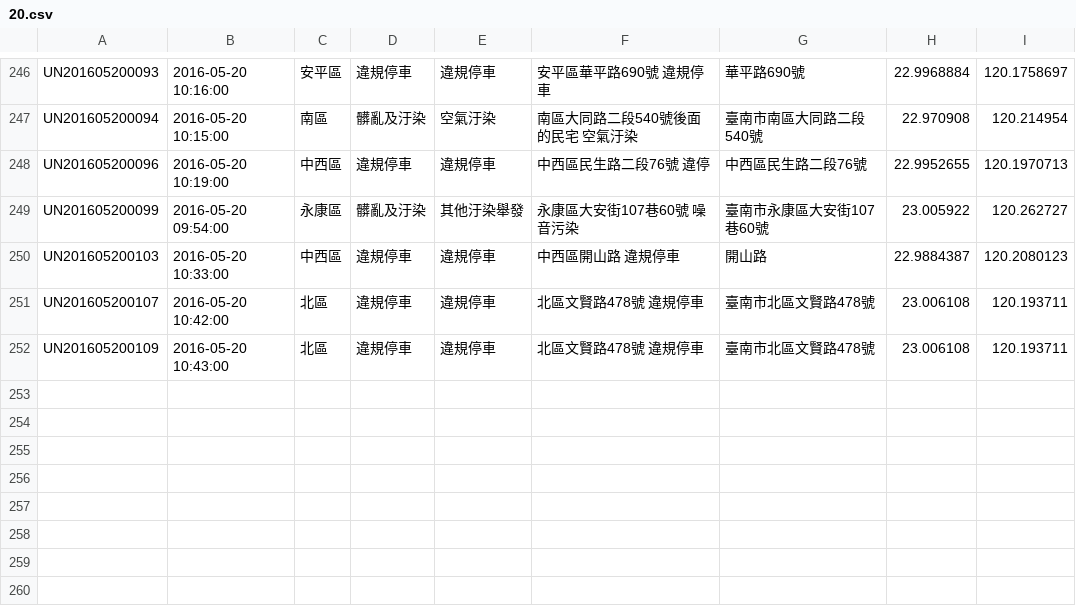
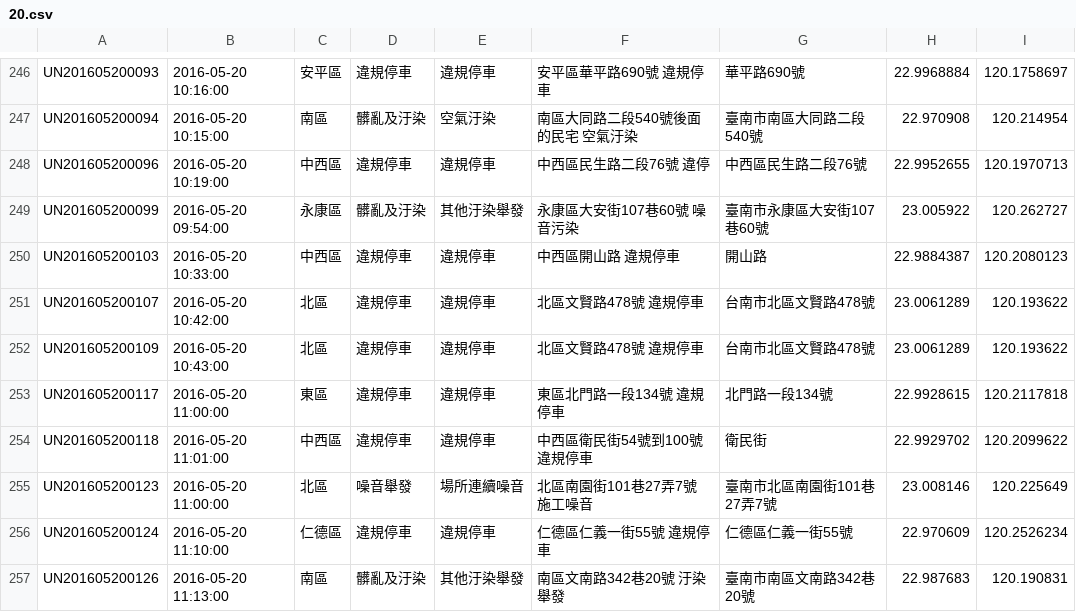
Before and after one commit to kiang/tainan_1999_map, a CSV file: data/2016/20.csv, drawn as a sheet; only a part is shown, gaps mark what is left out.

```diff
--- a/data/2016/20.csv
+++ b/data/2016/20.csv
@@ -250,3 +250,8 @@ UN201605200099,"2016-05-20 09:54:00",永康區,髒亂及汙染,其他汙染舉
 UN201605200103,"2016-05-20 10:33:00",中西區,違規停車,違規停車,"中西區開山路 違規停車",開山路,22.9884387,120.2080123
-UN201605200107,"2016-05-20 10:42:00",北區,違規停車,違規停車,"北區文賢路478號 違規停車",臺南市北區文賢路478號,23.006108,120.193711
-UN201605200109,"2016-05-20 10:43:00",北區,違規停車,違規停車,"北區文賢路478號 違規停車",臺南市北區文賢路478號,23.006108,120.193711
+UN201605200107,"2016-05-20 10:42:00",北區,違規停車,違規停車,"北區文賢路478號 違規停車",台南市北區文賢路478號,23.0061289,120.193622
+UN201605200109,"2016-05-20 10:43:00",北區,違規停車,違規停車,"北區文賢路478號 違規停車",台南市北區文賢路478號,23.0061289,120.193622
+UN201605200117,"2016-05-20 11:00:00",東區,違規停車,違規停車,"東區北門路一段134號 違規停車",北門路一段134號,22.9928615,120.2117818
+UN201605200118,"2016-05-20 11:01:00",中西區,違規停車,違規停車,"中西區衛民街54號到100號 違規停車",衛民街,22.9929702,120.2099622
+UN201605200123,"2016-05-20 11:00:00",北區,噪音舉發,場所連續噪音,"北區南園街101巷27弄7號   施工噪音",臺南市北區南園街101巷27弄7號,23.008146,120.225649
+UN201605200124,"2016-05-20 11:10:00",仁德區,違規停車,違規停車,"仁德區仁義一街55號  違規停車",仁德區仁義一街55號,22.970609,120.2526234
+UN201605200126,"2016-05-20 11:13:00",南區,髒亂及汙染,其他汙染舉發,"南區文南路342巷20號  汙染舉發",臺南市南區文南路342巷20號,22.987683,120.190831
```
Also changed, not shown: 1 other file.
